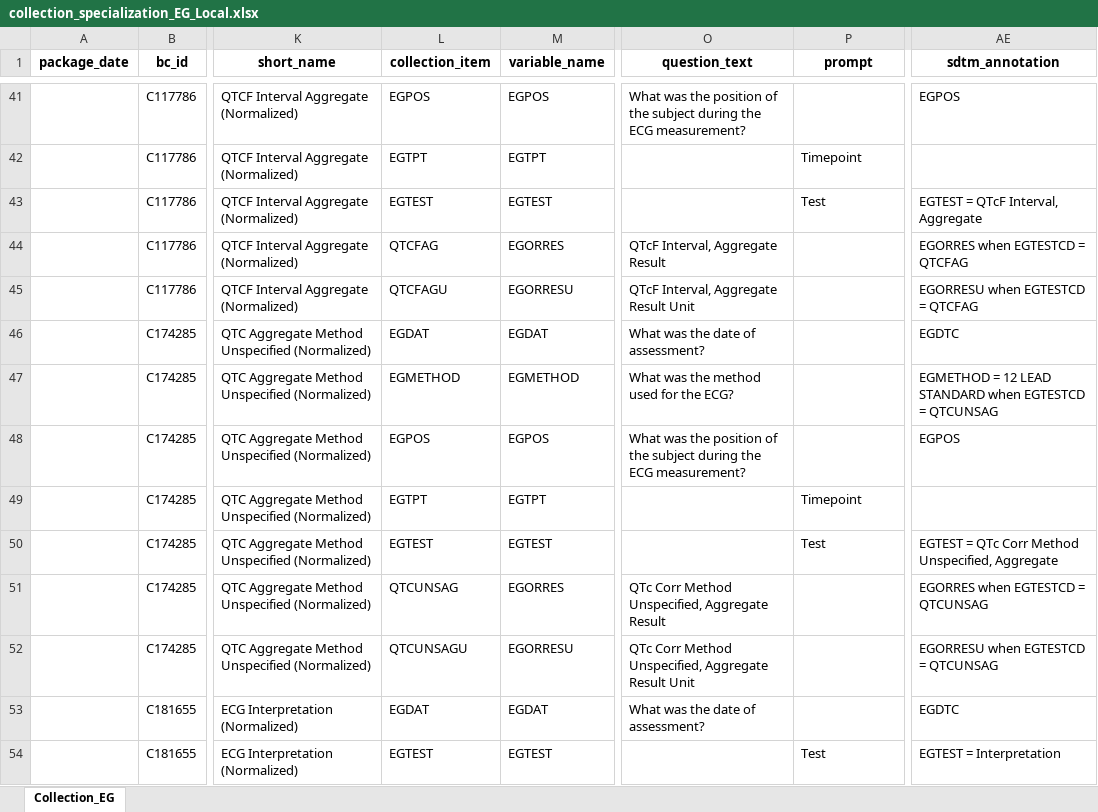
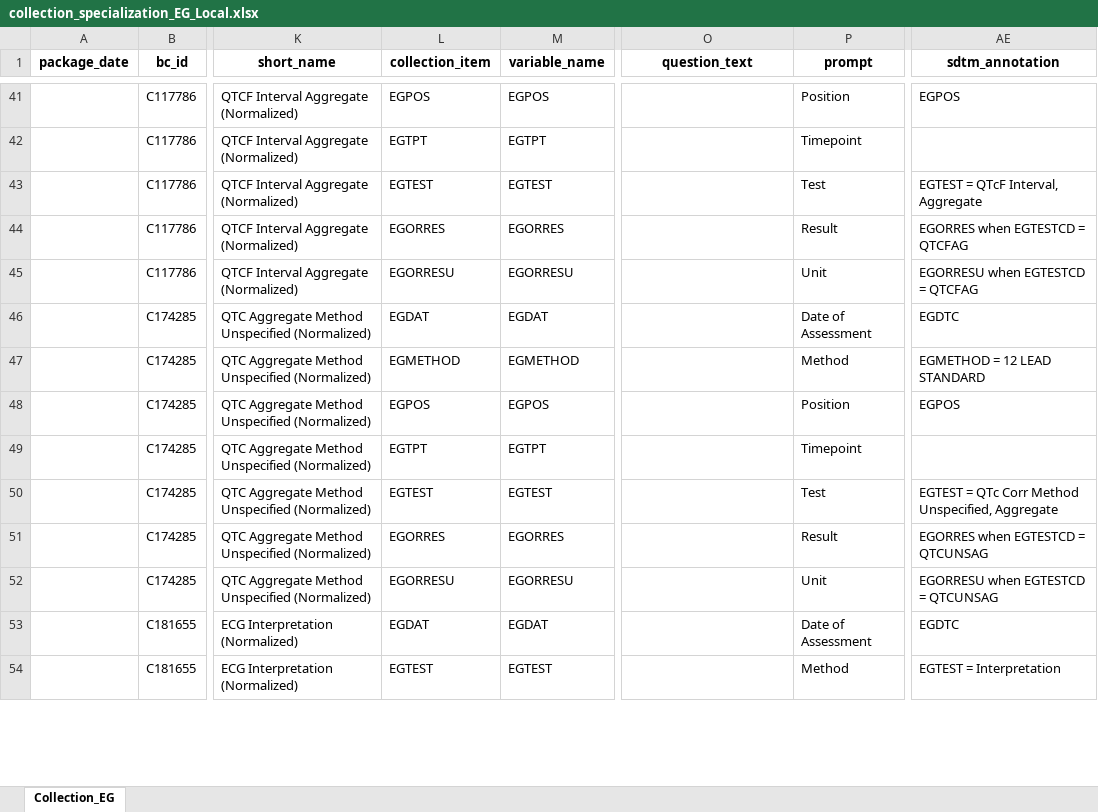
Before and after one commit to cdisc-org/COSMoS, an Excel workbook: curation/draft/collection/collection_specialization_EG_Local.xlsx, sheet Collection_EG, drawn as a sheet; only a part is shown, gaps mark what is left out; values as stored, in another font and other column widths than the file's, no borders; the diff covers the shown part only; the diff names each change by its address in the sheet, - before the commit and + after, or states it on an @@ line.

Commit message:
AE, EG, SC changed to normalized/denormalized layout. Additional collection groups for EG included

```diff
--- a/curation/draft/collection/collection_specialization_EG_Local.xlsx (sheet Collection_EG)
+++ b/curation/draft/collection/collection_specialization_EG_Local.xlsx (sheet Collection_EG)
-O41 (question_text): What was the position of the subject during the ECG measurement?
+O41 (question_text): (empty)
-P41 (prompt): (empty)
+P41 (prompt): Position
-L44 (collection_item): QTCFAG
+L44 (collection_item): EGORRES
-O44 (question_text): QTcF Interval, Aggregate Result
+O44 (question_text): (empty)
-P44 (prompt): (empty)
+P44 (prompt): Result
-L45 (collection_item): QTCFAGU
+L45 (collection_item): EGORRESU
-O45 (question_text): QTcF Interval, Aggregate Result Unit
+O45 (question_text): (empty)
-P45 (prompt): (empty)
+P45 (prompt): Unit
-O46 (question_text): What was the date of assessment?
+O46 (question_text): (empty)
-P46 (prompt): (empty)
+P46 (prompt): Date of Assessment
-O47 (question_text): What was the method used for the ECG?
+O47 (question_text): (empty)
-P47 (prompt): (empty)
+P47 (prompt): Method
-AE47 (sdtm_annotation): EGMETHOD = 12 LEAD STANDARD when EGTESTCD = QTCUNSAG
+AE47 (sdtm_annotation): EGMETHOD = 12 LEAD STANDARD
-O48 (question_text): What was the position of the subject during the ECG measurement?
+O48 (question_text): (empty)
-P48 (prompt): (empty)
+P48 (prompt): Position
-L51 (collection_item): QTCUNSAG
+L51 (collection_item): EGORRES
-O51 (question_text): QTc Corr Method Unspecified, Aggregate Result
+O51 (question_text): (empty)
-P51 (prompt): (empty)
+P51 (prompt): Result
-L52 (collection_item): QTCUNSAGU
+L52 (collection_item): EGORRESU
-O52 (question_text): QTc Corr Method Unspecified, Aggregate Result Unit
+O52 (question_text): (empty)
-P52 (prompt): (empty)
+P52 (prompt): Unit
-O53 (question_text): What was the date of assessment?
+O53 (question_text): (empty)
-P53 (prompt): (empty)
+P53 (prompt): Date of Assessment
-P54 (prompt): Test
+P54 (prompt): Method
```
Also changed, not shown: 28 added rows and 79 edited cells elsewhere in this sheet, curation/draft/collection/collection_specialization_AE.xlsx, curation/draft/collection/collection_specialization_SC.xlsx.
